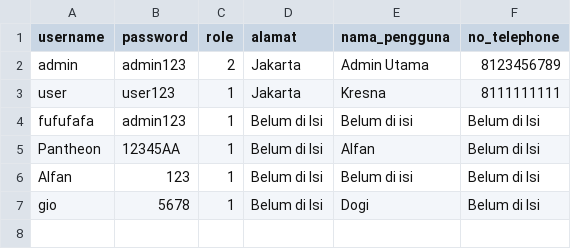
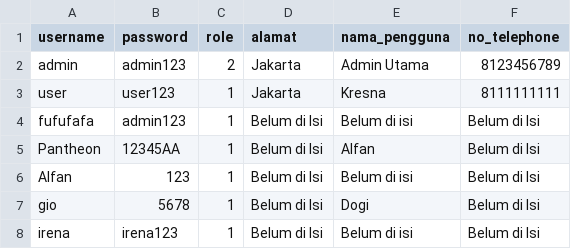
Before and after one commit to Alfan-cmd/Repo-VEGGIET, a CSV file: akun_user.csv, drawn as a sheet; the diff names each change by its address in the sheet, - before the commit and + after, or states it on an @@ line.

```diff
--- a/akun_user.csv
+++ b/akun_user.csv
+row 8: irena | irena123 | 1 | Belum di Isi | Belum di isi | Belum di Isi
```
Also changed, not shown: 2 other files.
